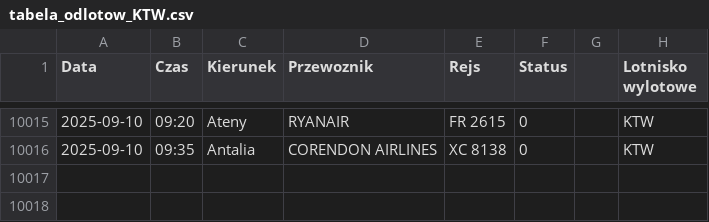
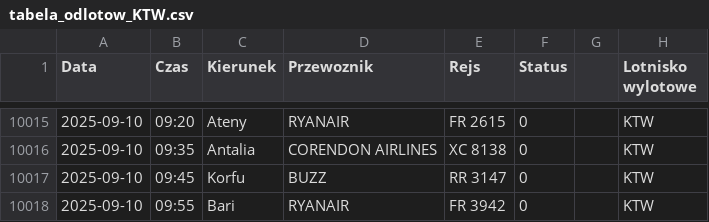
Before and after one commit to dariazielinska/departures-scraper, a CSV file: scraper/scraper_output/tabela_odlotow_KTW.csv, drawn as a sheet; only a part is shown, gaps mark what is left out; the diff names each change by its address in the sheet, - before the commit and + after, or states it on an @@ line.

```diff
--- a/scraper/scraper_output/tabela_odlotow_KTW.csv
+++ b/scraper/scraper_output/tabela_odlotow_KTW.csv
+row 10017: 2025-09-10 | 09:45 | Korfu | BUZZ | RR 3147 | 0 |  | KTW
+row 10018: 2025-09-10 | 09:55 | Bari | RYANAIR | FR 3942 | 0 |  | KTW
```
Also changed, not shown: 1 other file.
